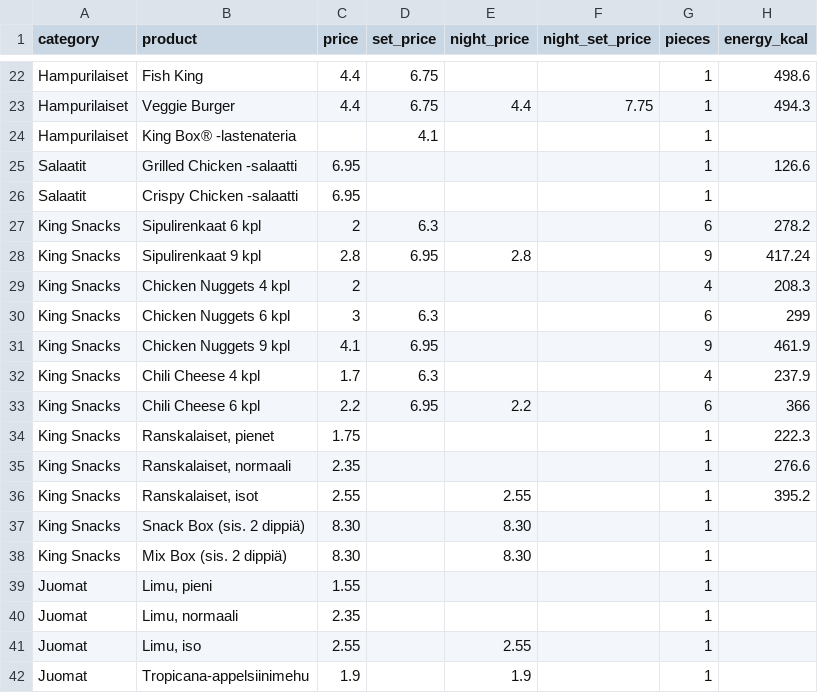
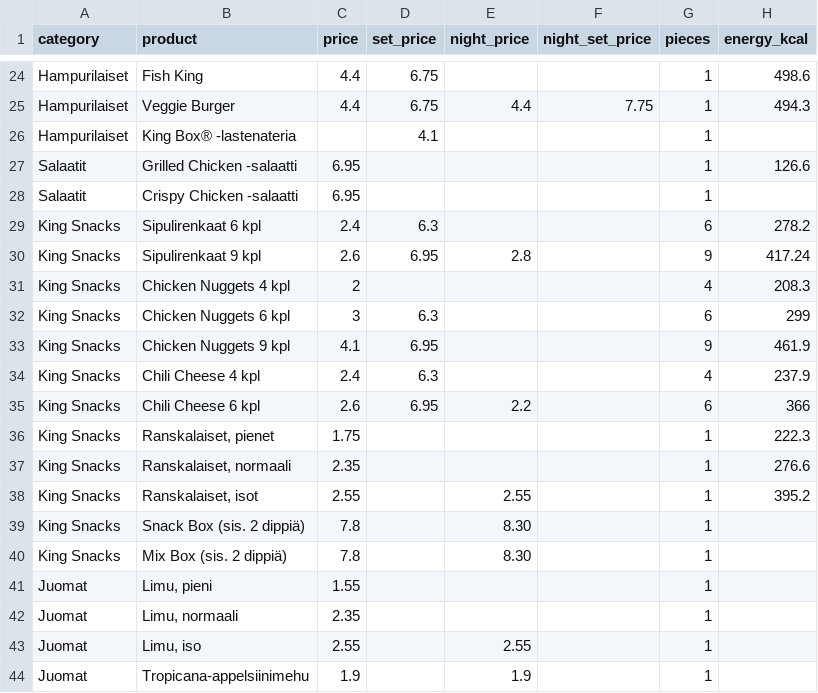
Before and after one commit to akx/bk-suomi-menu, a TSV file: data/menu.tsv, drawn as a sheet; only a part is shown, gaps mark what is left out; addresses are those after the commit; the diff covers the shown part only; the diff names each change by its address in the sheet, - before the commit and + after, or states it on an @@ line.

```diff
--- a/data/menu.tsv
+++ b/data/menu.tsv
-C29 (price): 2
+C29 (price): 2.4
-C30 (price): 2.8
+C30 (price): 2.6
-C34 (price): 1.7
+C34 (price): 2.4
-C35 (price): 2.2
+C35 (price): 2.6
-C39:C40 (price): 8.30
+C39:C40 (price): 7.8
```
Also changed, not shown: 2 added rows and 22 edited cells elsewhere in this file.
